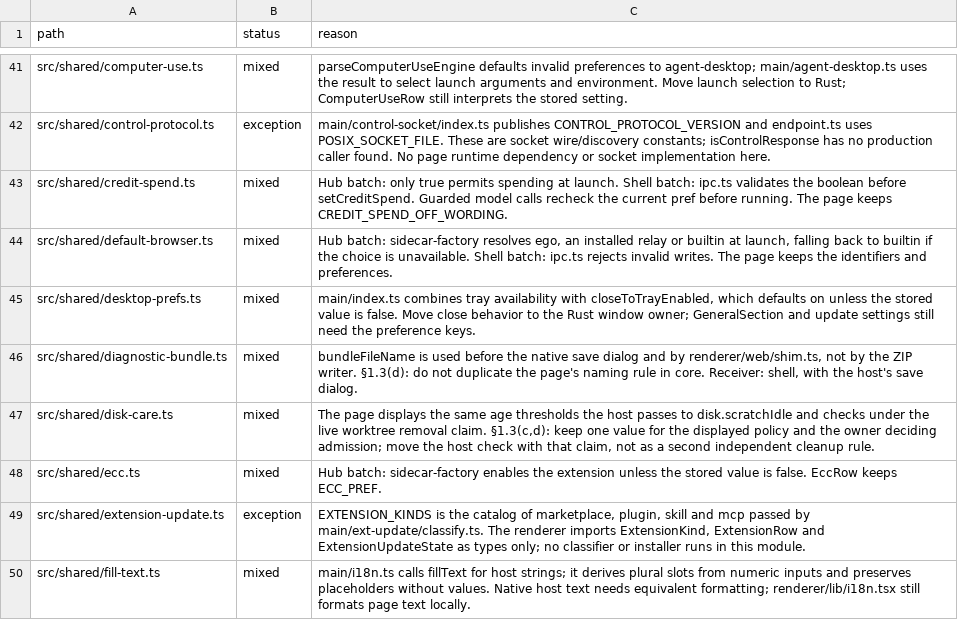
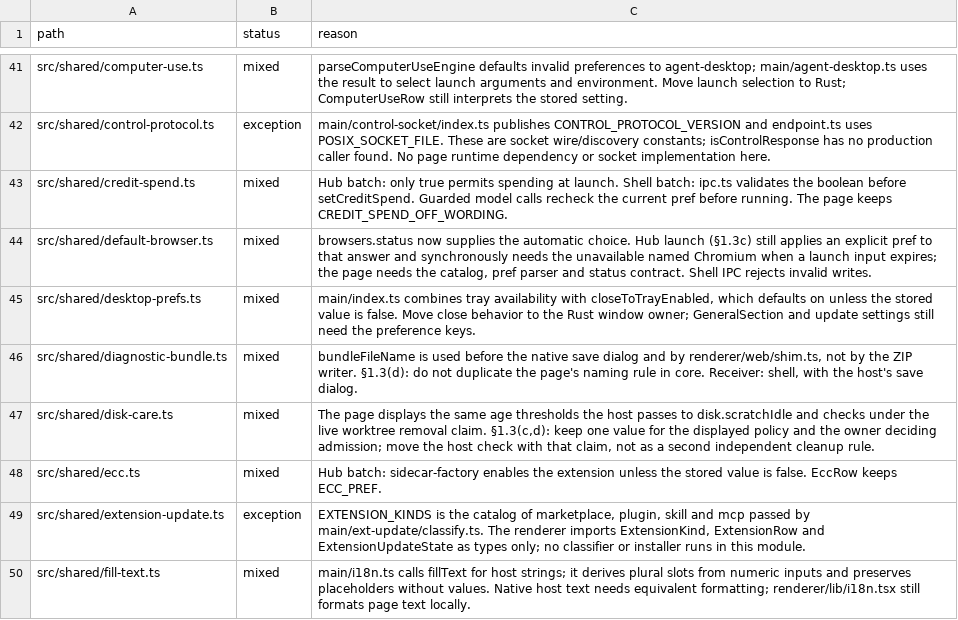
Before and after one commit to seuput-inc/ompdesk, a TSV file: docs/rust-inventory/host-imports.tsv, drawn as a sheet; only a part is shown, gaps mark what is left out.

Commit message:
refactor(browsers): share the core’s automatic choice with sessions and Settings

```diff
--- a/docs/rust-inventory/host-imports.tsv
+++ b/docs/rust-inventory/host-imports.tsv
@@ -43,3 +43,3 @@ src/shared/control-protocol.ts	exception	main/control-socket/index.ts publishes
 src/shared/credit-spend.ts	mixed	Hub batch: only true permits spending at launch. Shell batch: ipc.ts validates the boolean before setCreditSpend. Guarded model calls recheck the current pref before running. The page keeps CREDIT_SPEND_OFF_WORDING.
-src/shared/default-browser.ts	mixed	Hub batch: sidecar-factory resolves ego, an installed relay or builtin at launch, falling back to builtin if the choice is unavailable. Shell batch: ipc.ts rejects invalid writes. The page keeps the identifiers and preferences.
+src/shared/default-browser.ts	mixed	browsers.status now supplies the automatic choice. Hub launch (§1.3c) still applies an explicit pref to that answer and synchronously needs the unavailable named Chromium when a launch input expires; the page needs the catalog, pref parser and status contract. Shell IPC rejects invalid writes.
 src/shared/desktop-prefs.ts	mixed	main/index.ts combines tray availability with closeToTrayEnabled, which defaults on unless the stored value is false. Move close behavior to the Rust window owner; GeneralSection and update settings still need the preference keys.
```
Also changed, not shown: docs/rust-inventory/root.tsv, 13 other files.
